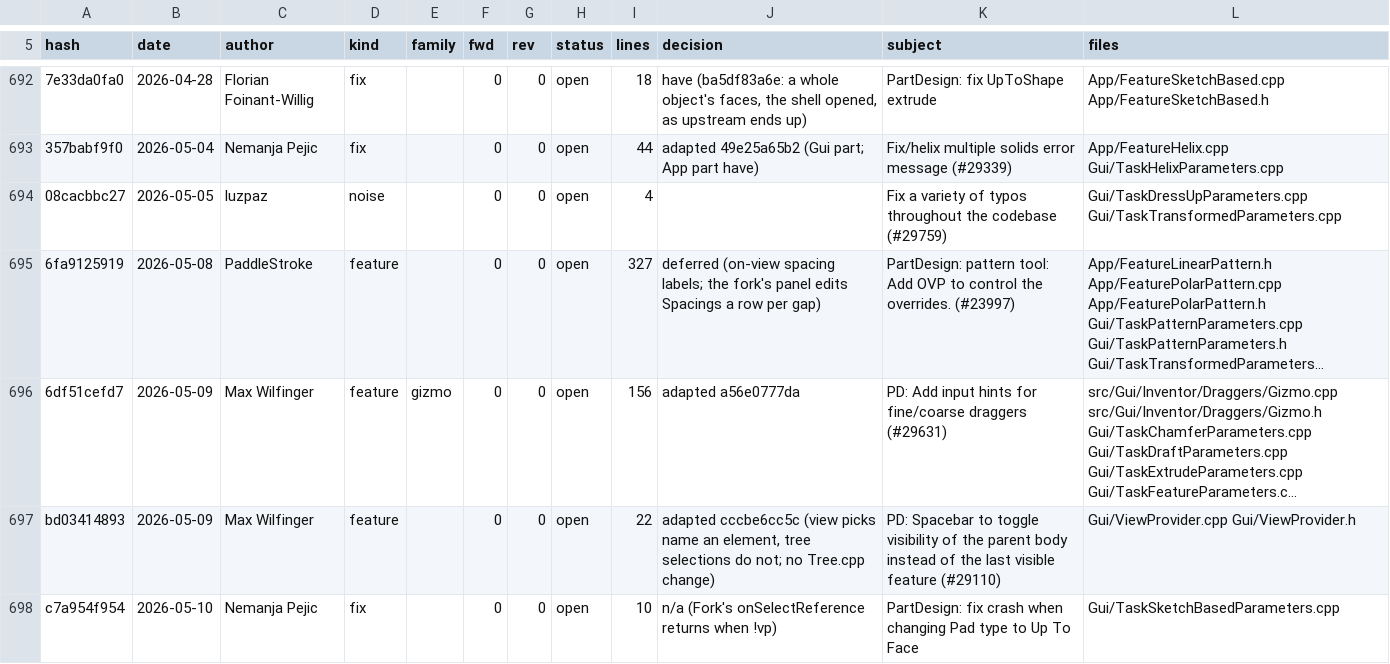
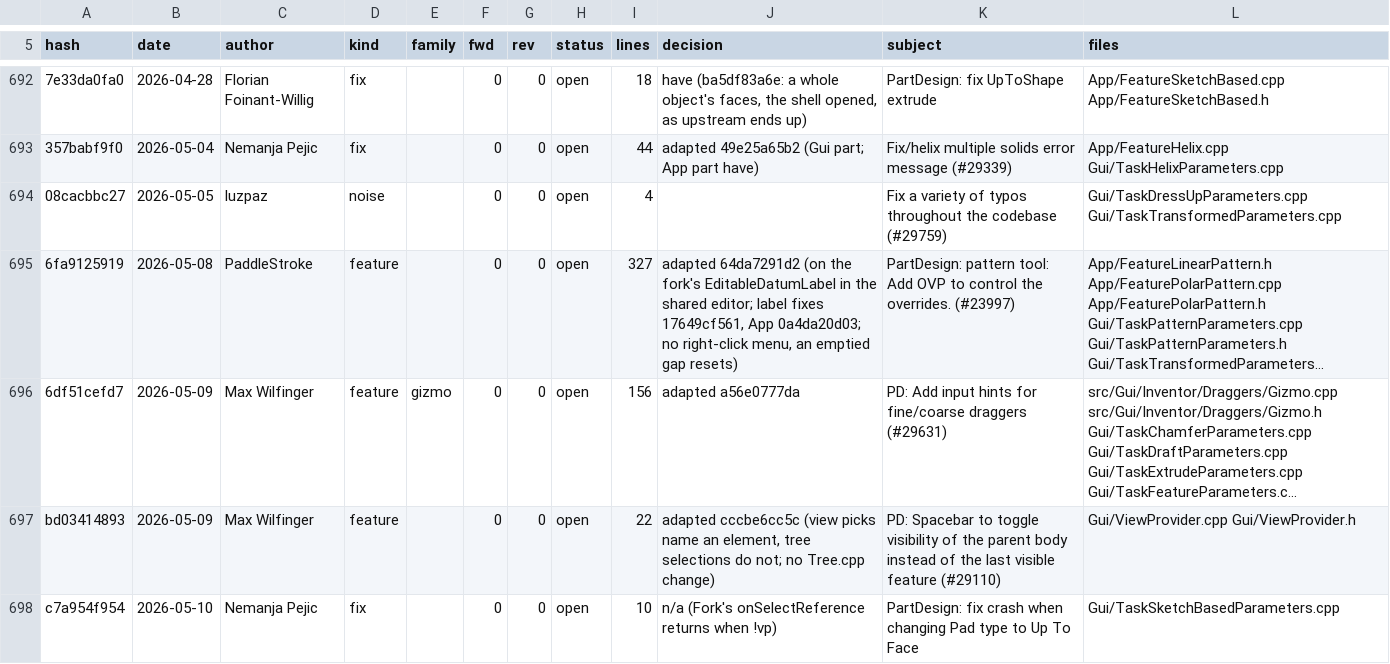
Before and after one commit to realthunder/FreeCAD, a TSV file: docs/PartDesignPort-ledger.tsv, drawn as a sheet; only a part is shown, gaps mark what is left out; long unchanged cells end in …; the diff names each change by its address in the sheet, - before the commit and + after, or states it on an @@ line.

```diff
--- a/docs/PartDesignPort-ledger.tsv
+++ b/docs/PartDesignPort-ledger.tsv
-J695 (decision): deferred (on-view spacing labels; the fork's panel edits Spacings a row per gap)
+J695 (decision): adapted 64da7291d2 (on the fork's EditableDatumLabel in the shared editor; label fixes 17649cf561, App 0a4da20d03; no right-click menu, an emptied gap resets)
```
Also changed, not shown: 2 other files.
